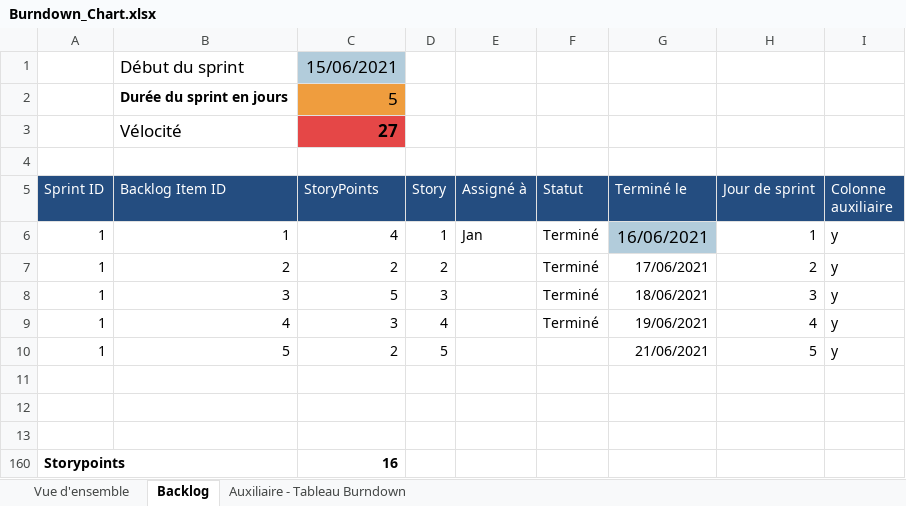
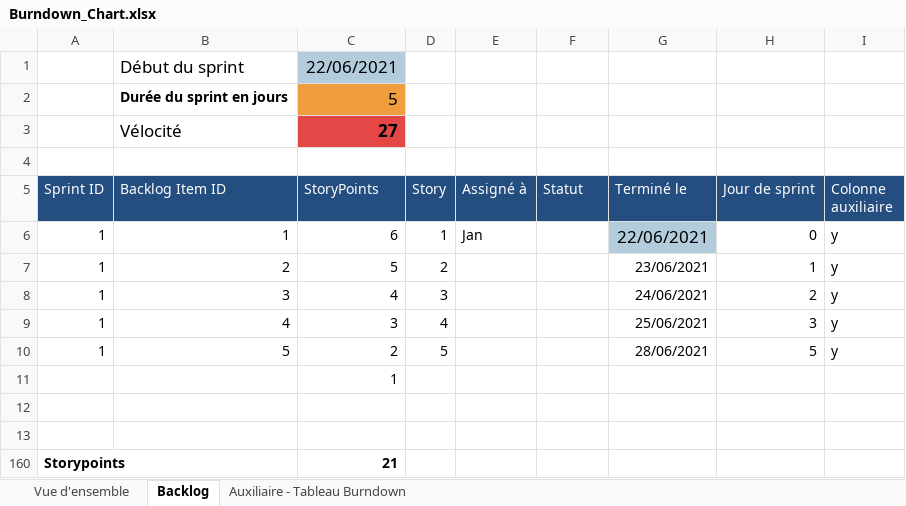
Before and after one commit to RemiRaff/brief_housing, an Excel workbook: Sprint2/Burndown_Chart.xlsx, sheet Backlog, drawn as a sheet; values as stored, in another font and other column widths than the file's, no borders; charts and pictures and table styles not drawn; removed rows and columns are numbered as before the commit, all else as after; the diff names each change by its address in the sheet, - before the commit and + after, or states it on an @@ line.

```diff
--- a/Sprint2/Burndown_Chart.xlsx (sheet Backlog)
+++ b/Sprint2/Burndown_Chart.xlsx (sheet Backlog)
-C1 (StoryPoints): 15/06/2021
+C1 (StoryPoints): 22/06/2021
-C6 (StoryPoints): 4
+C6 (StoryPoints): 6
-F6:F9 (Statut): Terminé
+F6:F9 (Statut): (empty)
-G6 (Terminé le): 16/06/2021
+G6 (Terminé le): 22/06/2021
-H6 (Jour de sprint): 1
+H6 (Jour de sprint): 0
-C7 (StoryPoints): 2
+C7 (StoryPoints): 5
-G7 (Terminé le): 17/06/2021
+G7 (Terminé le): 23/06/2021
-H7 (Jour de sprint): 2
+H7 (Jour de sprint): 1
-C8 (StoryPoints): 5
+C8 (StoryPoints): 4
-G8 (Terminé le): 18/06/2021
+G8 (Terminé le): 24/06/2021
-H8 (Jour de sprint): 3
+H8 (Jour de sprint): 2
-G9 (Terminé le): 19/06/2021
+G9 (Terminé le): 25/06/2021
-H9 (Jour de sprint): 4
+H9 (Jour de sprint): 3
-G10 (Terminé le): 21/06/2021
+G10 (Terminé le): 28/06/2021
+row 11:  |  | 1
-row 13: (empty)
-C160 (StoryPoints): 16
+C160 (StoryPoints): 21
```
Also changed, not shown: sheet Auxiliaire - Tableau Burndown, sheet Vue d'ensemble, hidden cells, charts or pictures, 35 other files.
